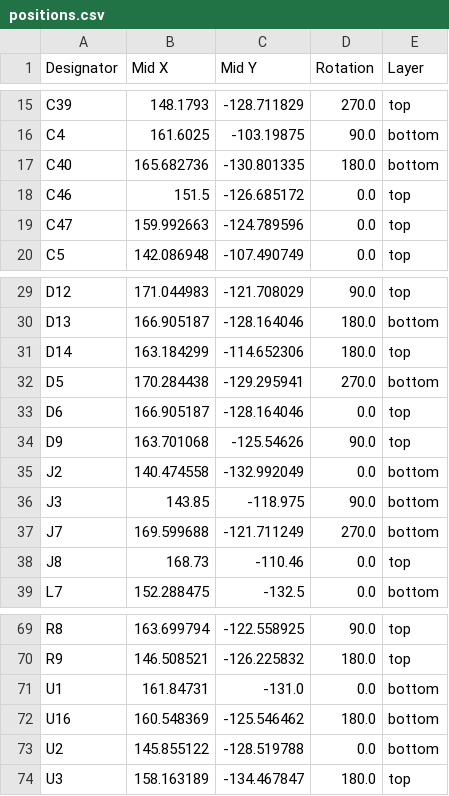
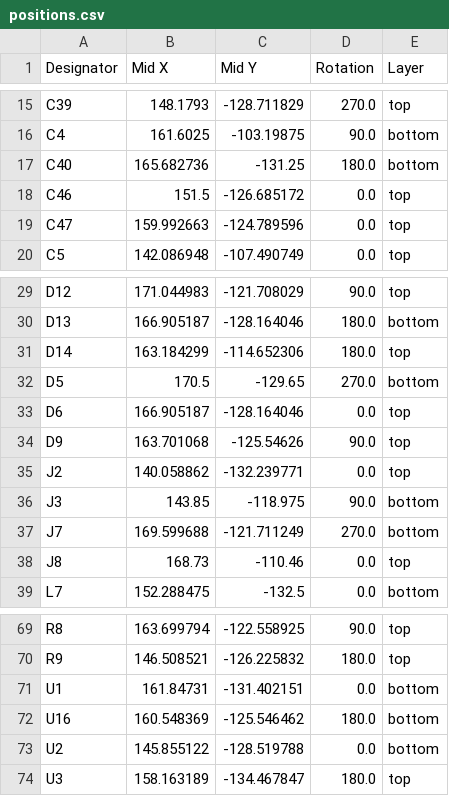
Before and after one commit to Horizon-Avionics/Horizon-Mini, a CSV file: Hardware/production/positions.csv, drawn as a sheet; only a part is shown, gaps mark what is left out.

```diff
--- a/Hardware/production/positions.csv
+++ b/Hardware/production/positions.csv
@@ -16,3 +16,3 @@ C39,148.1793,-128.711829,270.0,top
 C4,161.6025,-103.19875,90.0,bottom
-C40,165.682736,-130.801335,180.0,bottom
+C40,165.682736,-131.25,180.0,bottom
 C46,151.5,-126.685172,0.0,top
@@ -31,6 +31,6 @@ D13,166.905187,-128.164046,180.0,bottom
 D14,163.184299,-114.652306,180.0,top
-D5,170.284438,-129.295941,270.0,bottom
+D5,170.5,-129.65,270.0,bottom
 D6,166.905187,-128.164046,0.0,top
 D9,163.701068,-125.54626,90.0,top
-J2,140.474558,-132.992049,0.0,bottom
+J2,140.058862,-132.239771,0.0,top
 J3,143.85,-118.975,90.0,bottom
@@ -70,3 +70,3 @@ R8,163.699794,-122.558925,90.0,top
 R9,146.508521,-126.225832,180.0,top
-U1,161.84731,-131.0,0.0,bottom
+U1,161.84731,-131.402151,0.0,bottom
 U16,160.548369,-125.546462,180.0,bottom
```
Also changed, not shown: Hardware/production/bom.csv, 18 other files.
